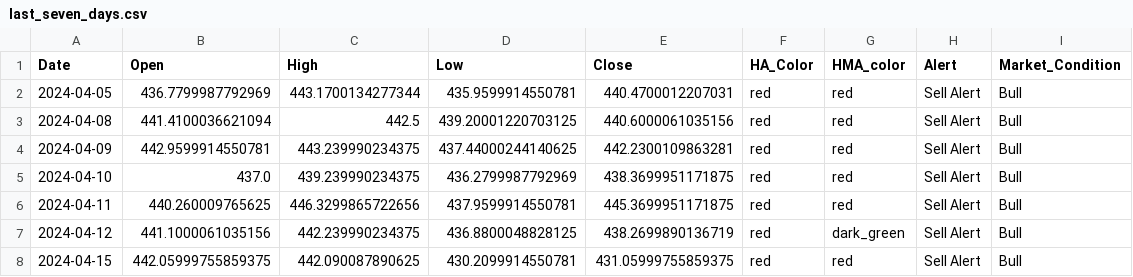
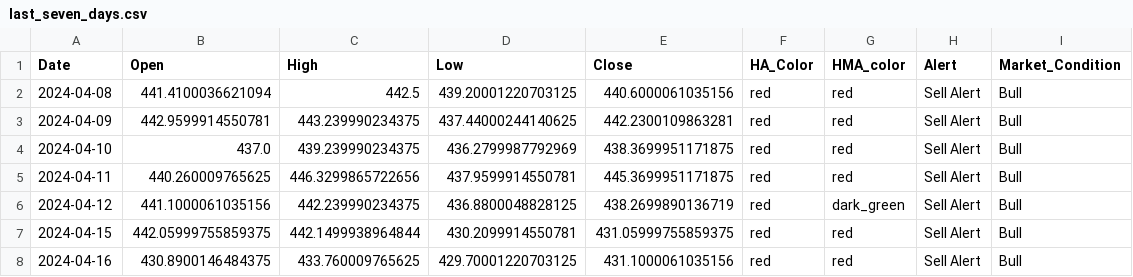
Before and after one commit to rbnyng/trend_alert, a CSV file: last_seven_days.csv, drawn as a sheet.

```diff
--- a/last_seven_days.csv
+++ b/last_seven_days.csv
@@ -1,3 +1,2 @@
 Date,Open,High,Low,Close,HA_Color,HMA_color,Alert,Market_Condition
-2024-04-05,436.7799987792969,443.1700134277344,435.9599914550781,440.4700012207031,red,red,Sell Alert,Bull
 2024-04-08,441.4100036621094,442.5,439.20001220703125,440.6000061035156,red,red,Sell Alert,Bull
@@ -7,2 +6,3 @@ Date,Open,High,Low,Close,HA_Color,HMA_color,Alert,Market_Condition
 2024-04-12,441.1000061035156,442.239990234375,436.8800048828125,438.2699890136719,red,dark_green,Sell Alert,Bull
-2024-04-15,442.05999755859375,442.090087890625,430.2099914550781,431.05999755859375,red,red,Sell Alert,Bull
+2024-04-15,442.05999755859375,442.1499938964844,430.2099914550781,431.05999755859375,red,red,Sell Alert,Bull
+2024-04-16,430.8900146484375,433.760009765625,429.70001220703125,431.1000061035156,red,red,Sell Alert,Bull
```
